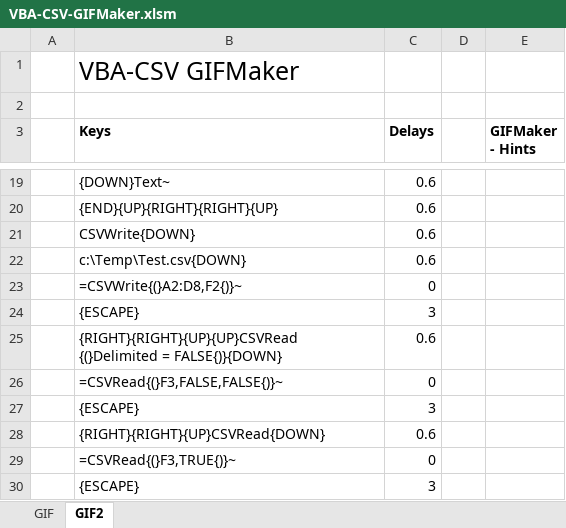
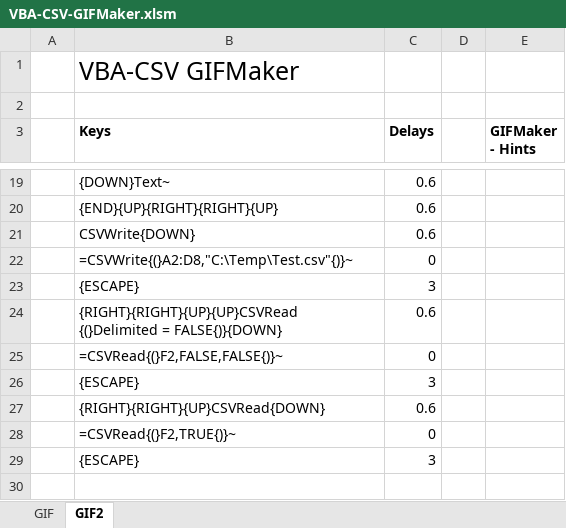
Before and after one commit to PGS62/VBA-CSV, an Excel workbook: workbooks/VBA-CSV-GIFMaker.xlsm, sheet GIF2, drawn as a sheet; only a part is shown, gaps mark what is left out; values as stored, in another font and other column widths than the file's, no borders; charts and pictures not drawn; removed rows and columns are numbered as before the commit, all else as after; the diff names each change by its address in the sheet, - before the commit and + after, or states it on an @@ line.

```diff
--- a/workbooks/VBA-CSV-GIFMaker.xlsm (sheet GIF2)
+++ b/workbooks/VBA-CSV-GIFMaker.xlsm (sheet GIF2)
-row 22:  | c:\Temp\Test.csv{DOWN} | 0.6
-B22 (Keys): =CSVWrite{(}A2:D8,F2{)}~
+B22 (Keys): =CSVWrite{(}A2:D8,"C:\Temp\Test.csv"{)}~
-B25 (Keys): =CSVRead{(}F3,FALSE,FALSE{)}~
+B25 (Keys): =CSVRead{(}F2,FALSE,FALSE{)}~
-B28 (Keys): =CSVRead{(}F3,TRUE{)}~
+B28 (Keys): =CSVRead{(}F2,TRUE{)}~
```
Also changed, not shown: workbooks/VBA-CSV.xlsm, 1 other file.
